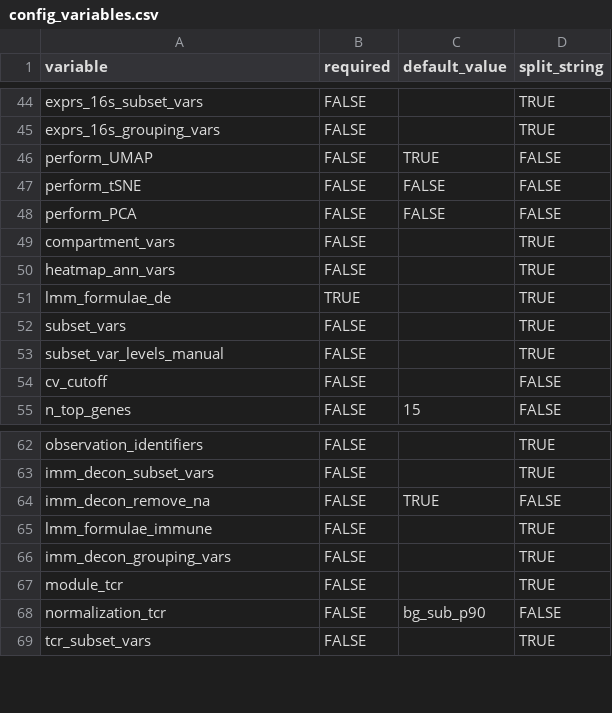
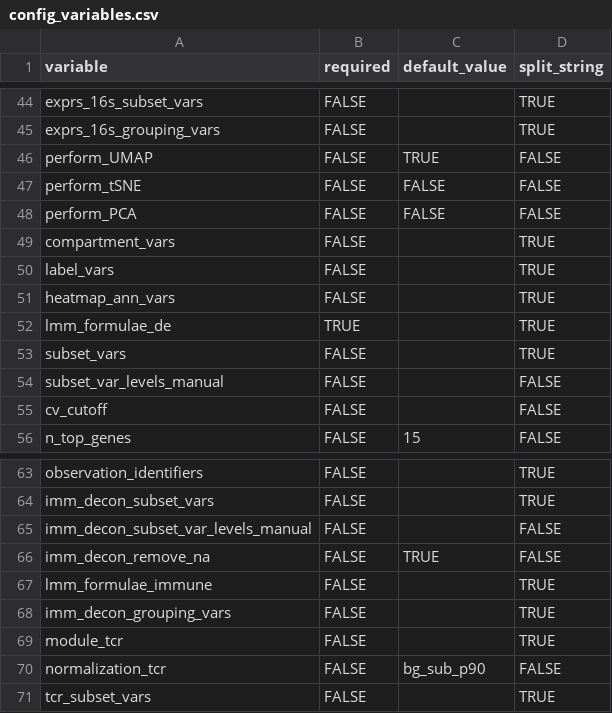
Before and after one commit to alonzowolfram/bisant-geo, a CSV file: config_variables.csv, drawn as a sheet; only a part is shown, gaps mark what is left out.

Commit message:
Added manual selection of levels of subsetting variable to immune deconvolution

```diff
--- a/config_variables.csv
+++ b/config_variables.csv
@@ -49,2 +49,3 @@ perform_PCA,FALSE,FALSE,FALSE
 compartment_vars,FALSE,,TRUE
+label_vars,FALSE,,TRUE
 heatmap_ann_vars,FALSE,,TRUE
@@ -52,3 +53,3 @@ lmm_formulae_de,TRUE,,TRUE
 subset_vars,FALSE,,TRUE
-subset_var_levels_manual,FALSE,,TRUE
+subset_var_levels_manual,FALSE,,FALSE
 cv_cutoff,FALSE,,FALSE
@@ -63,2 +64,3 @@ observation_identifiers,FALSE,,TRUE
 imm_decon_subset_vars,FALSE,,TRUE
+imm_decon_subset_var_levels_manual,FALSE,,FALSE
 imm_decon_remove_na,FALSE,TRUE,FALSE
```
Also changed, not shown: 3 other files.
